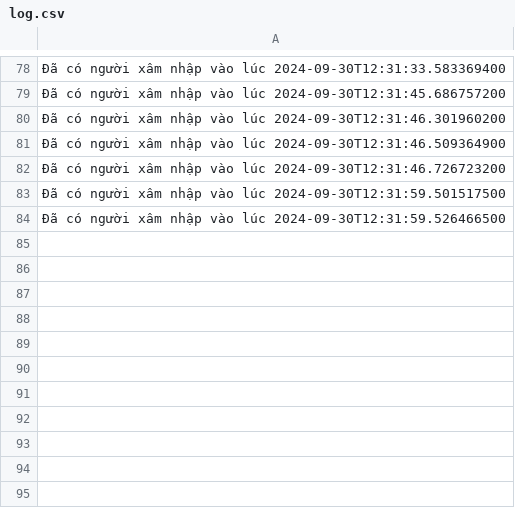
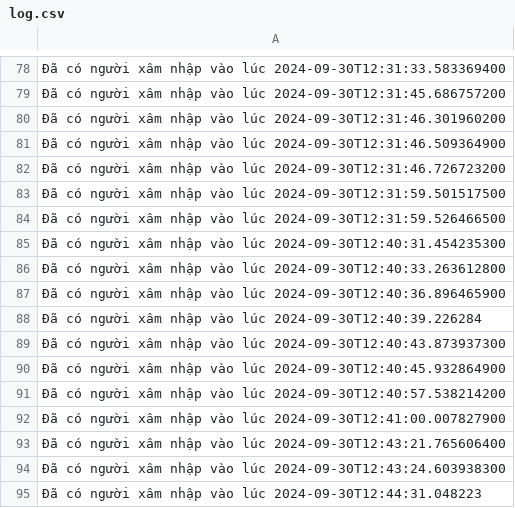
Before and after one commit to thanhcong1210/Modul_4, a CSV file: ss9 - AOP & Exception Handler/ung_dung_muon_sach/log.csv, drawn as a sheet; only a part is shown, gaps mark what is left out; the diff names each change by its address in the sheet, - before the commit and + after, or states it on an @@ line.

```diff
--- a/ss9 - AOP & Exception Handler/ung_dung_muon_sach/log.csv
+++ b/ss9 - AOP & Exception Handler/ung_dung_muon_sach/log.csv
+row 85: Đã có người xâm nhập vào lúc 2024-09-30T12:40:31.454235300
+row 86: Đã có người xâm nhập vào lúc 2024-09-30T12:40:33.263612800
+row 87: Đã có người xâm nhập vào lúc 2024-09-30T12:40:36.896465900
+row 88: Đã có người xâm nhập vào lúc 2024-09-30T12:40:39.226284
+row 89: Đã có người xâm nhập vào lúc 2024-09-30T12:40:43.873937300
+row 90: Đã có người xâm nhập vào lúc 2024-09-30T12:40:45.932864900
+row 91: Đã có người xâm nhập vào lúc 2024-09-30T12:40:57.538214200
+row 92: Đã có người xâm nhập vào lúc 2024-09-30T12:41:00.007827900
+row 93: Đã có người xâm nhập vào lúc 2024-09-30T12:43:21.765606400
+row 94: Đã có người xâm nhập vào lúc 2024-09-30T12:43:24.603938300
+row 95: Đã có người xâm nhập vào lúc 2024-09-30T12:44:31.048223
```
Also changed, not shown: 9 other files.
